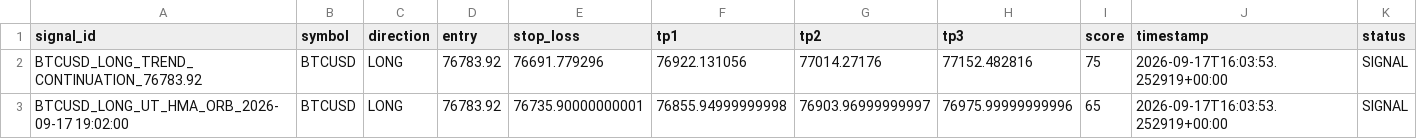
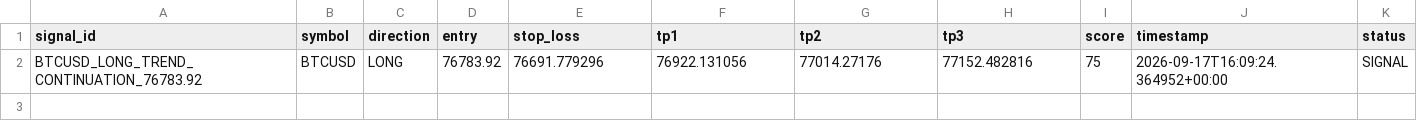
Before and after one commit to cookiejarkuku-glitch/Glitch, a CSV file: signal_feed/latest_signal.csv, drawn as a sheet.

Commit message:
Update latest TradingAI signal

```diff
--- a/signal_feed/latest_signal.csv
+++ b/signal_feed/latest_signal.csv
@@ -1,3 +1,2 @@
 signal_id,symbol,direction,entry,stop_loss,tp1,tp2,tp3,score,timestamp,status
-BTCUSD_LONG_TREND_CONTINUATION_76783.92,BTCUSD,LONG,76783.92,76691.779296,76922.131056,77014.27176,77152.482816,75,2026-09-17T16:03:53.252919+00:00,SIGNAL
-BTCUSD_LONG_UT_HMA_ORB_2026-09-17 19:02:00,BTCUSD,LONG,76783.92,76735.90000000001,76855.94999999998,76903.96999999997,76975.99999999996,65,2026-09-17T16:03:53.252919+00:00,SIGNAL
+BTCUSD_LONG_TREND_CONTINUATION_76783.92,BTCUSD,LONG,76783.92,76691.779296,76922.131056,77014.27176,77152.482816,75,2026-09-17T16:09:24.364952+00:00,SIGNAL
```
